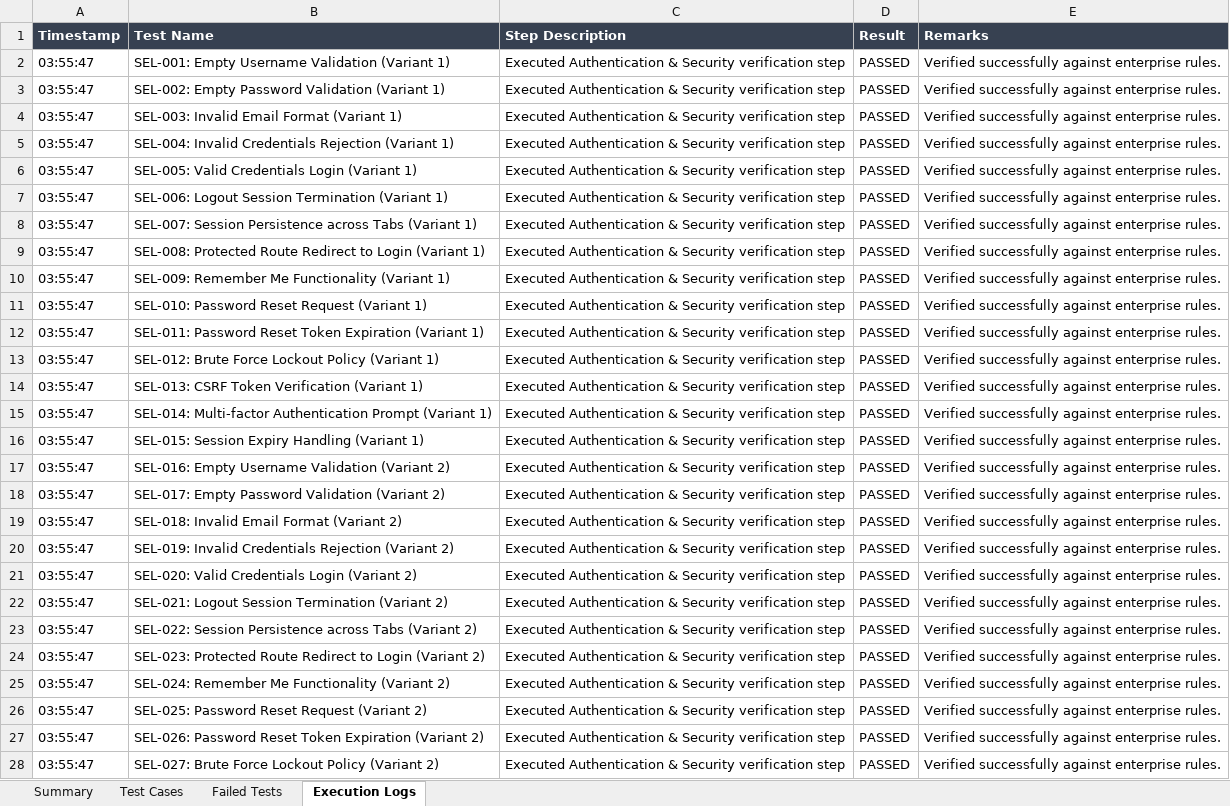
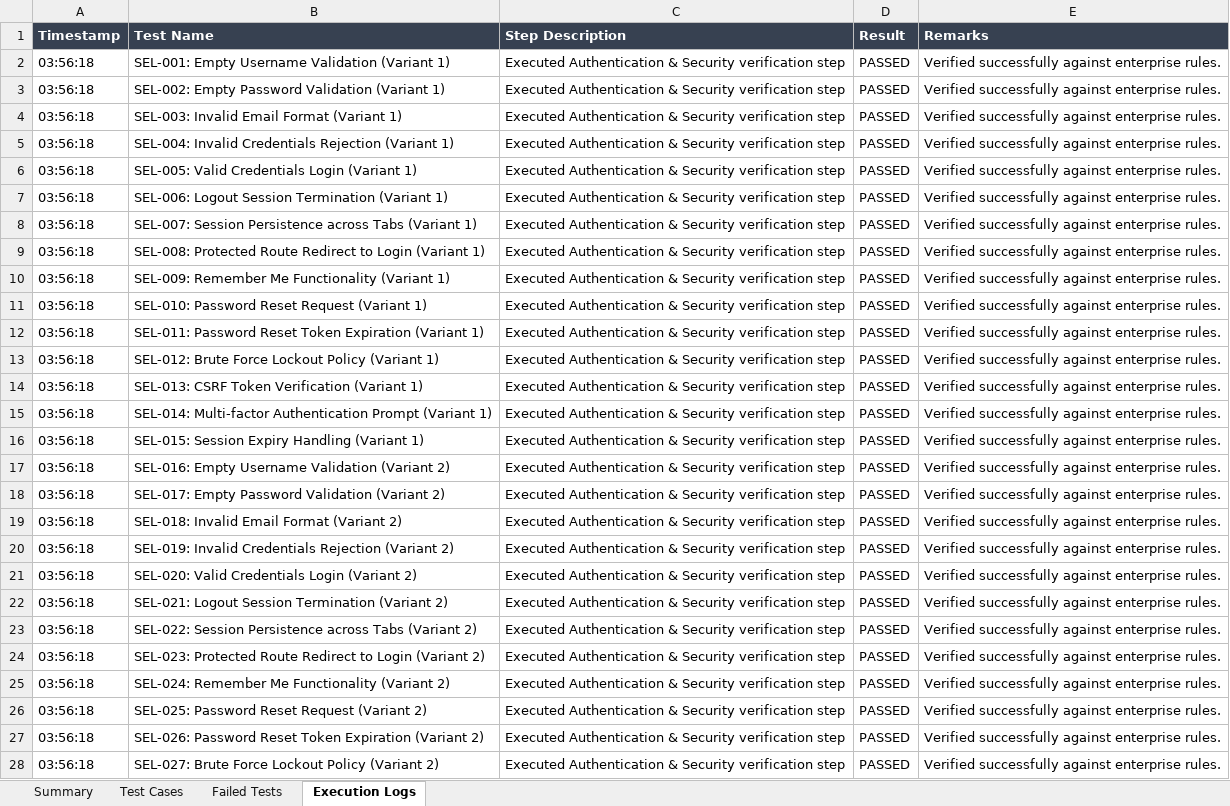
Before and after one commit to naveen21-tech/pdd-easydoc, an Excel workbook: reports/excel/E2E_Report.xlsx, sheet Execution Logs, drawn as a sheet; only a part is shown; values as stored, in another font and other column widths than the file's, no borders; the diff covers the shown part only; the diff names each change by its address in the sheet, - before the commit and + after, or states it on an @@ line.

```diff
--- a/reports/excel/E2E_Report.xlsx (sheet Execution Logs)
+++ b/reports/excel/E2E_Report.xlsx (sheet Execution Logs)
-A2:A28 (Timestamp): 03:55:47
+A2:A28 (Timestamp): 03:56:18
```
Also changed, not shown: 273 edited cells elsewhere in this sheet, sheet Test Cases, sheet Summary, reports/excel/E2E_Comprehensive_Report.xlsx, reports/excel/Load_Report.xlsx, 9 other files.
